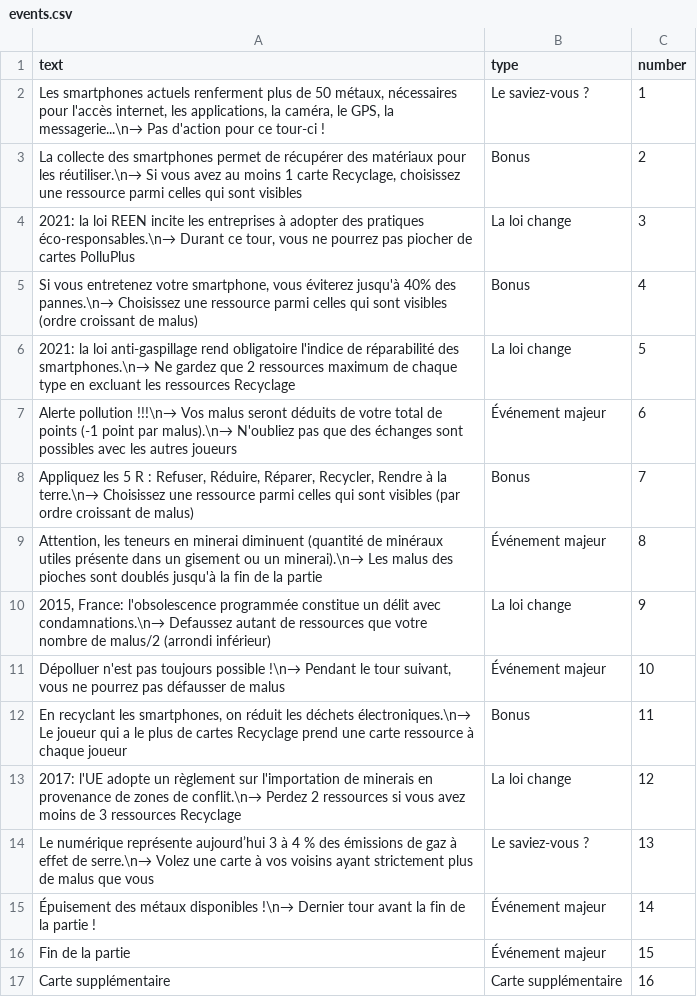
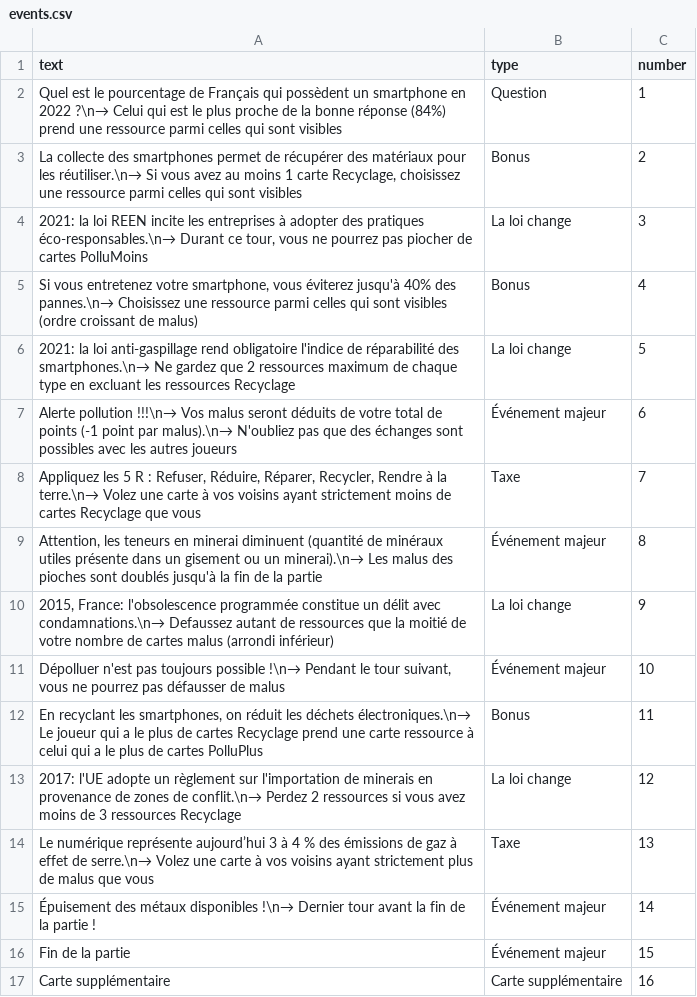
Before and after one commit to inrialearninglab/PhoneImpact, a CSV file: data/csv/events.csv, drawn as a sheet.

```diff
--- a/data/csv/events.csv
+++ b/data/csv/events.csv
@@ -1,5 +1,5 @@
 text,type,number
-"Les smartphones actuels renferment plus de 50 métaux, nécessaires pour l'accès internet, les applications, la caméra, le GPS, la messagerie...\n→ Pas d'action pour ce tour-ci !",Le saviez-vous ?,1
+"Quel est le pourcentage de Français qui possèdent un smartphone en 2022 ?\n→ Celui qui est le plus proche de la bonne réponse (84%) prend une ressource parmi celles qui sont visibles",Question,1
 "La collecte des smartphones permet de récupérer des matériaux pour les réutiliser.\n→ Si vous avez au moins 1 carte Recyclage, choisissez une ressource parmi celles qui sont visibles",Bonus,2
-"2021: la loi REEN incite les entreprises à adopter des pratiques éco-responsables.\n→ Durant ce tour, vous ne pourrez pas piocher de cartes PolluPlus",La loi change,3
+"2021: la loi REEN incite les entreprises à adopter des pratiques éco-responsables.\n→ Durant ce tour, vous ne pourrez pas piocher de cartes PolluMoins",La loi change,3
 "Si vous entretenez votre smartphone, vous éviterez jusqu'à 40% des pannes.\n→ Choisissez une ressource parmi celles qui sont visibles (ordre croissant de malus)",Bonus,4
@@ -7,9 +7,9 @@ text,type,number
 "Alerte pollution !!!\n→ Vos malus seront déduits de votre total de points (-1 point par malus).\n→ N'oubliez pas que des échanges sont possibles avec les autres joueurs",Événement majeur,6
-"Appliquez les 5 R : Refuser, Réduire, Réparer, Recycler, Rendre à la terre.\n→ Choisissez une ressource parmi celles qui sont visibles (par ordre croissant de malus)",Bonus,7
+"Appliquez les 5 R : Refuser, Réduire, Réparer, Recycler, Rendre à la terre.\n→ Volez une carte à vos voisins ayant strictement moins de cartes Recyclage que vous",Taxe,7
 "Attention, les teneurs en minerai diminuent (quantité de minéraux utiles présente dans un gisement ou un minerai).\n→ Les malus des pioches sont doublés jusqu'à la fin de la partie",Événement majeur,8
-"2015, France: l'obsolescence programmée constitue un délit avec condamnations.\n→ Defaussez autant de ressources que votre nombre de malus/2 (arrondi inférieur)",La loi change,9
+"2015, France: l'obsolescence programmée constitue un délit avec condamnations.\n→ Defaussez autant de ressources que la moitié de votre nombre de cartes malus (arrondi inférieur)",La loi change,9
 "Dépolluer n'est pas toujours possible !\n→ Pendant le tour suivant, vous ne pourrez pas défausser de malus",Événement majeur,10
-"En recyclant les smartphones, on réduit les déchets électroniques.\n→ Le joueur qui a le plus de cartes Recyclage prend une carte ressource à chaque joueur",Bonus,11
+"En recyclant les smartphones, on réduit les déchets électroniques.\n→ Le joueur qui a le plus de cartes Recyclage prend une carte ressource à celui qui a le plus de cartes PolluPlus",Bonus,11
 "2017: l'UE adopte un règlement sur l'importation de minerais en provenance de zones de conflit.\n→ Perdez 2 ressources si vous avez moins de 3 ressources Recyclage",La loi change,12
-"Le numérique représente aujourd’hui 3 à 4 % des émissions de gaz à effet de serre.\n→ Volez une carte à vos voisins ayant strictement plus de malus que vous",Le saviez-vous ?,13
+"Le numérique représente aujourd’hui 3 à 4 % des émissions de gaz à effet de serre.\n→ Volez une carte à vos voisins ayant strictement plus de malus que vous",Taxe,13
 "Épuisement des métaux disponibles !\n→ Dernier tour avant la fin de la partie !",Événement majeur,14
```
Also changed, not shown: data/csv/resources_distribution.csv, data/csv/resources_text.csv, 5 other files.
